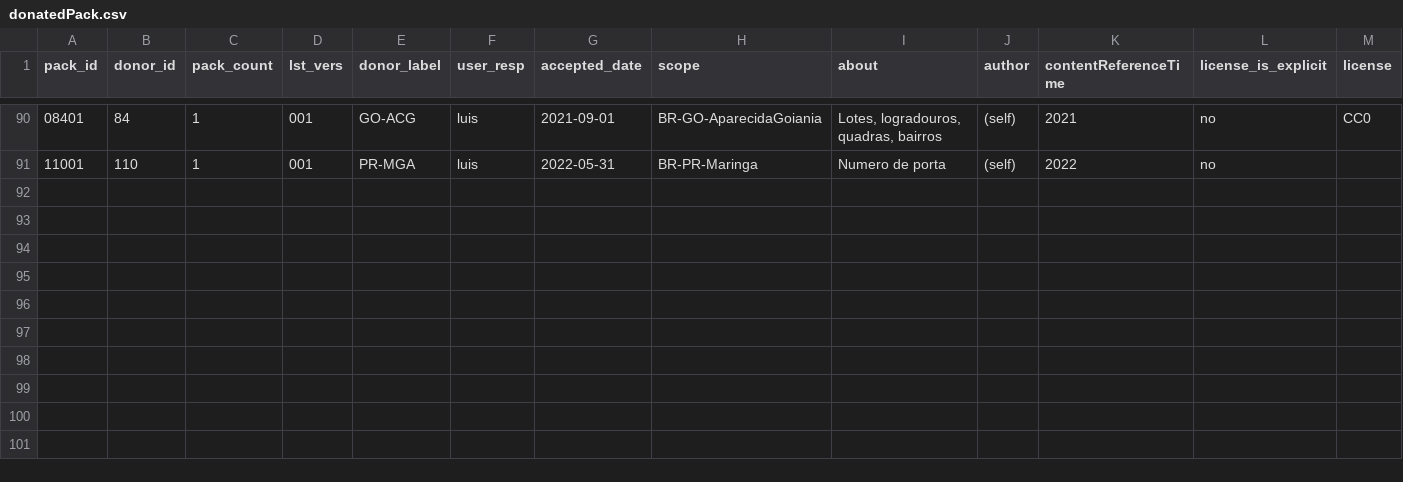
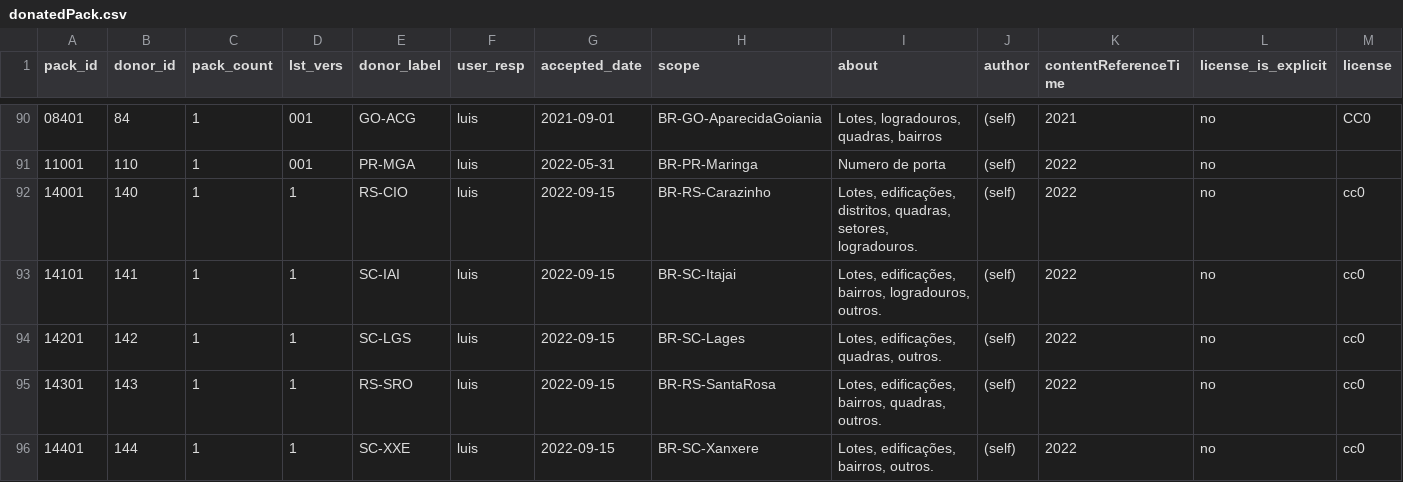
Before and after one commit to digital-guard/preserv-BR, a CSV file: data/donatedPack.csv, drawn as a sheet; only a part is shown, gaps mark what is left out; rows hold the shown columns only; the diff names each change by its address in the sheet, - before the commit and + after, or states it on an @@ line.

Commit message:
Update donatedPack.csv

```diff
--- a/data/donatedPack.csv
+++ b/data/donatedPack.csv
+row 92: 14001 | 140 | 1 | 1 | RS-CIO | luis | 2022-09-15 | BR-RS-Carazinho | Lotes, edificações, distritos, quadras, setores, logradouros. | (self) | 2022 | no | cc0
+row 93: 14101 | 141 | 1 | 1 | SC-IAI | luis | 2022-09-15 | BR-SC-Itajai | Lotes, edificações, bairros, logradouros, outros. | (self) | 2022 | no | cc0
+row 94: 14201 | 142 | 1 | 1 | SC-LGS | luis | 2022-09-15 | BR-SC-Lages | Lotes, edificações, quadras, outros. | (self) | 2022 | no | cc0
+row 95: 14301 | 143 | 1 | 1 | RS-SRO | luis | 2022-09-15 | BR-RS-SantaRosa | Lotes, edificações, bairros, quadras, outros. | (self) | 2022 | no | cc0
+row 96: 14401 | 144 | 1 | 1 | SC-XXE | luis | 2022-09-15 | BR-SC-Xanxere | Lotes, edificações, bairros, outros. | (self) | 2022 | no | cc0
```
